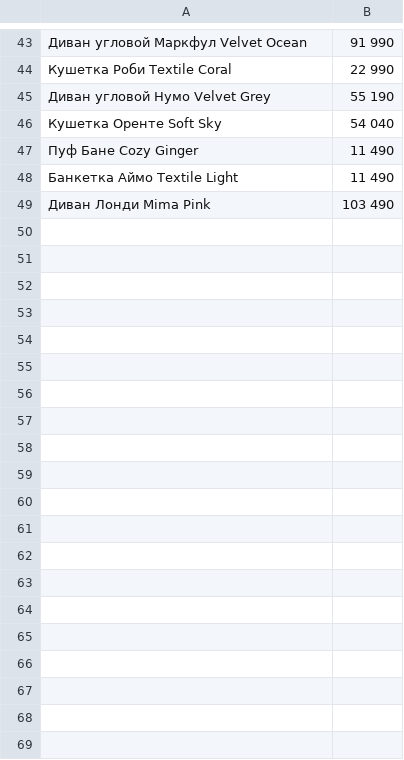
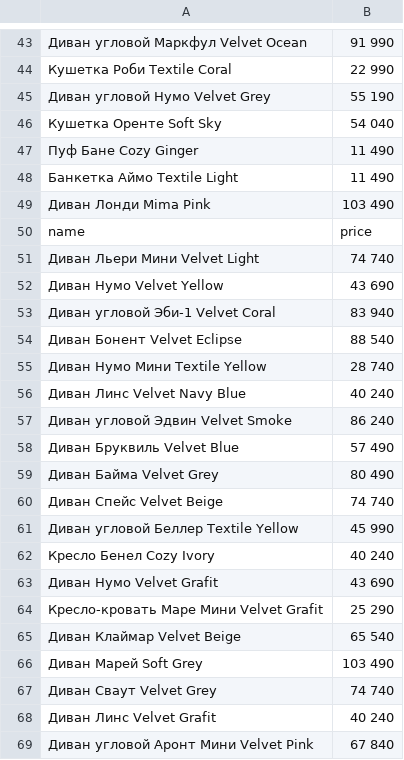
Before and after one commit to TatRa26/AZ03_price-histogram, a CSV file: raw_prices.csv, drawn as a sheet; only a part is shown, gaps mark what is left out; the diff covers the shown part only; the diff names each change by its address in the sheet, - before the commit and + after, or states it on an @@ line.

Commit message:
add file histogram_prices.png

```diff
--- a/raw_prices.csv
+++ b/raw_prices.csv
+row 50: name | price
+row 51: Диван Льери Мини Velvet Light | 74 740
+row 52: Диван Нумо Velvet Yellow | 43 690
+row 53: Диван угловой Эби-1 Velvet Coral | 83 940
+row 54: Диван Бонент Velvet Eclipse | 88 540
+row 55: Диван Нумо Мини Textile Yellow | 28 740
+row 56: Диван Линс Velvet Navy Blue | 40 240
+row 57: Диван угловой Эдвин Velvet Smoke | 86 240
+row 58: Диван Бруквиль Velvet Blue | 57 490
+row 59: Диван Байма Velvet Grey | 80 490
+row 60: Диван Спейс Velvet Beige | 74 740
+row 61: Диван угловой Беллер Textile Yellow | 45 990
+row 62: Кресло Бенел Cozy Ivory | 40 240
+row 63: Диван Нумо Velvet Grafit | 43 690
+row 64: Кресло-кровать Маре Мини Velvet Grafit | 25 290
+row 65: Диван Клаймар Velvet Beige | 65 540
+row 66: Диван Марей Soft Grey | 103 490
+row 67: Диван Сваут Velvet Grey | 74 740
+row 68: Диван Линс Velvet Grafit | 40 240
+row 69: Диван угловой Аронт Мини Velvet Pink | 67 840
```
Also changed, not shown: 78 added rows elsewhere in this file, cleaned_prices.csv, 3 other files.
